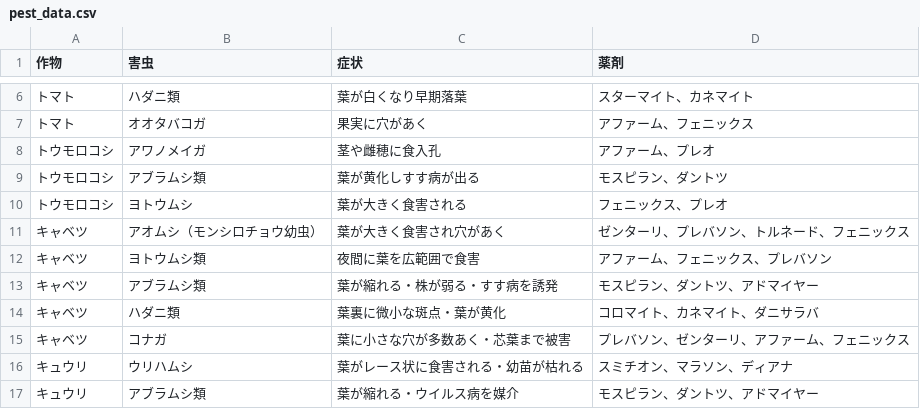
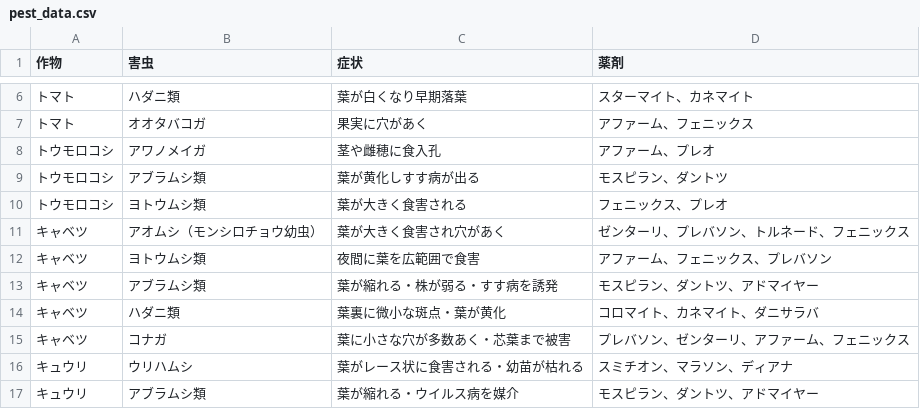
Before and after one commit to shiitake-garden/shiitake-garden.github.io, a CSV file: data/pest_data.csv, drawn as a sheet; only a part is shown, gaps mark what is left out.

Commit message:
Update pest_data.csv

```diff
--- a/data/pest_data.csv
+++ b/data/pest_data.csv
@@ -9,3 +9,3 @@
 トウモロコシ,アブラムシ類,葉が黄化しすす病が出る,モスピラン、ダントツ
-トウモロコシ,ヨトウムシ,葉が大きく食害される,フェニックス、プレオ
+トウモロコシ,ヨトウムシ類,葉が大きく食害される,フェニックス、プレオ
 キャベツ,アオムシ（モンシロチョウ幼虫）,葉が大きく食害され穴があく,ゼンターリ、プレバソン、トルネード、フェニックス
```
